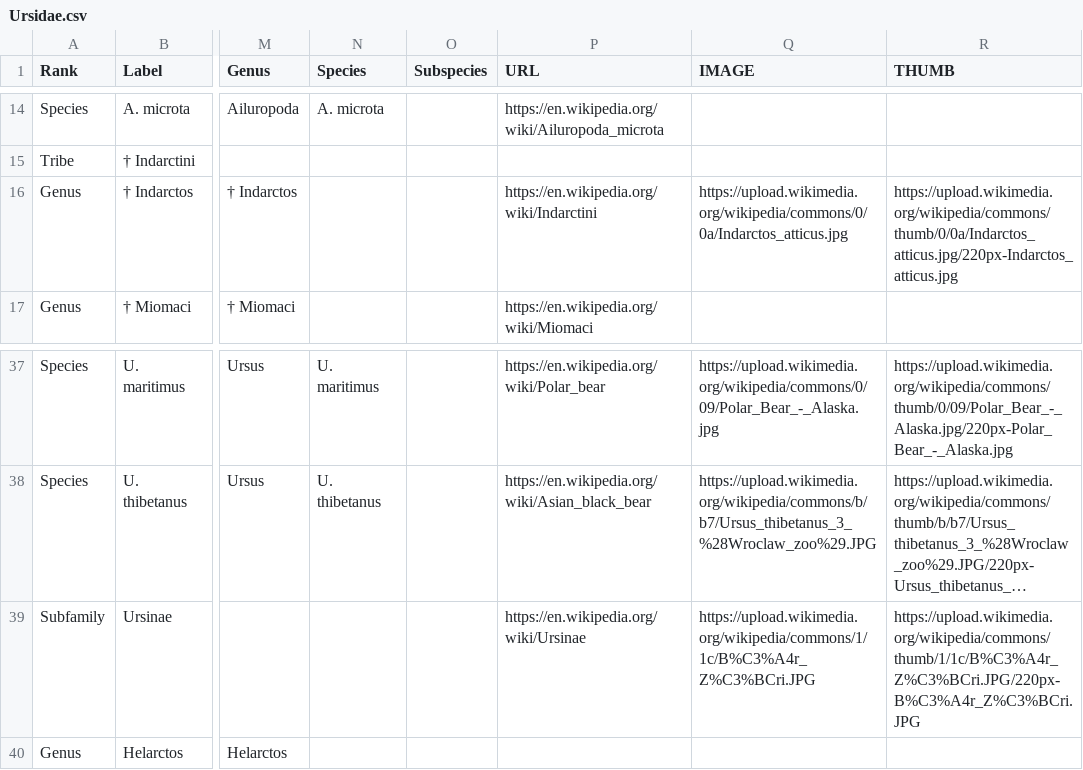
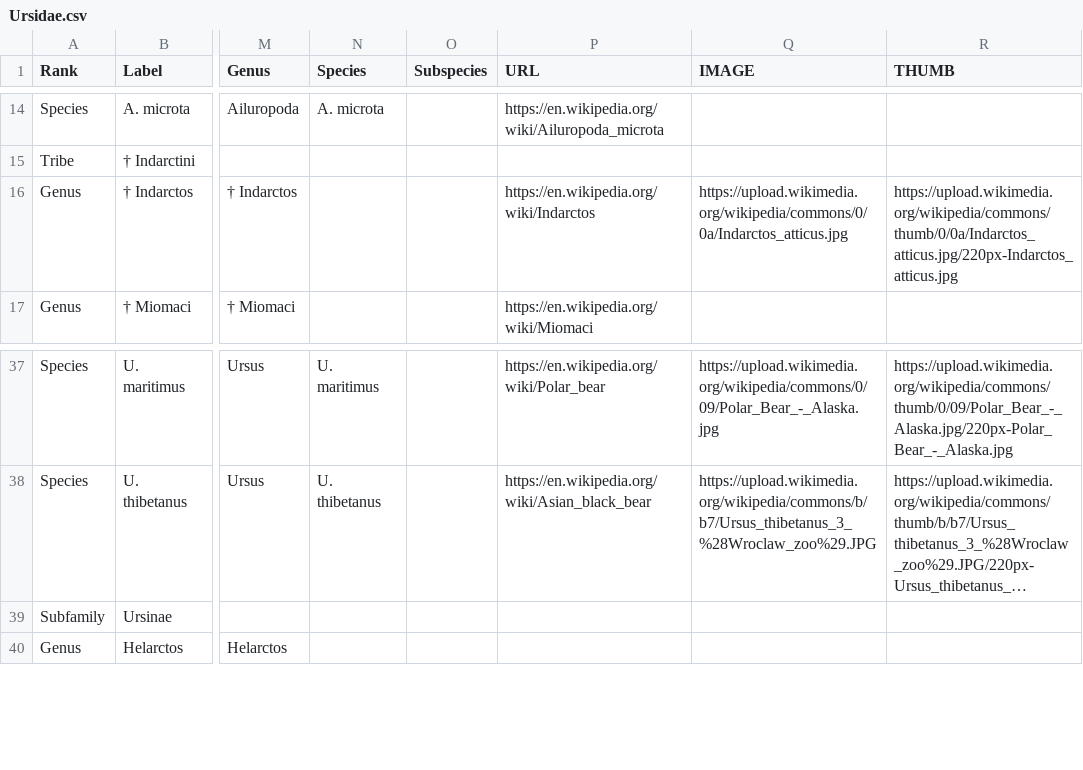
Before and after one commit to shanedrabing/taxopedia, a CSV file: docs/Ursidae.csv, drawn as a sheet; only a part is shown, gaps mark what is left out; long unchanged cells end in …; the diff names each change by its address in the sheet, - before the commit and + after, or states it on an @@ line.

```diff
--- a/docs/Ursidae.csv
+++ b/docs/Ursidae.csv
-P16 (URL): https://en.wikipedia.org/wiki/Indarctini
+P16 (URL): https://en.wikipedia.org/wiki/Indarctos
-P39 (URL): https://en.wikipedia.org/wiki/Ursinae
+P39 (URL): (empty)
-Q39 (IMAGE): https://upload.wikimedia.org/wikipedia/commons/1/1c/B%C3%A4r_Z%C3%BCri.JPG
+Q39 (IMAGE): (empty)
-R39 (THUMB): https://upload.wikimedia.org/wikipedia/commons/thumb/1/1c/B%C3%A4r_Z%C3%BCri.JPG/220px-B%C3%A4r_Z%C3%BCri.JPG
+R39 (THUMB): (empty)
```
Also changed, not shown: 3 other files.
